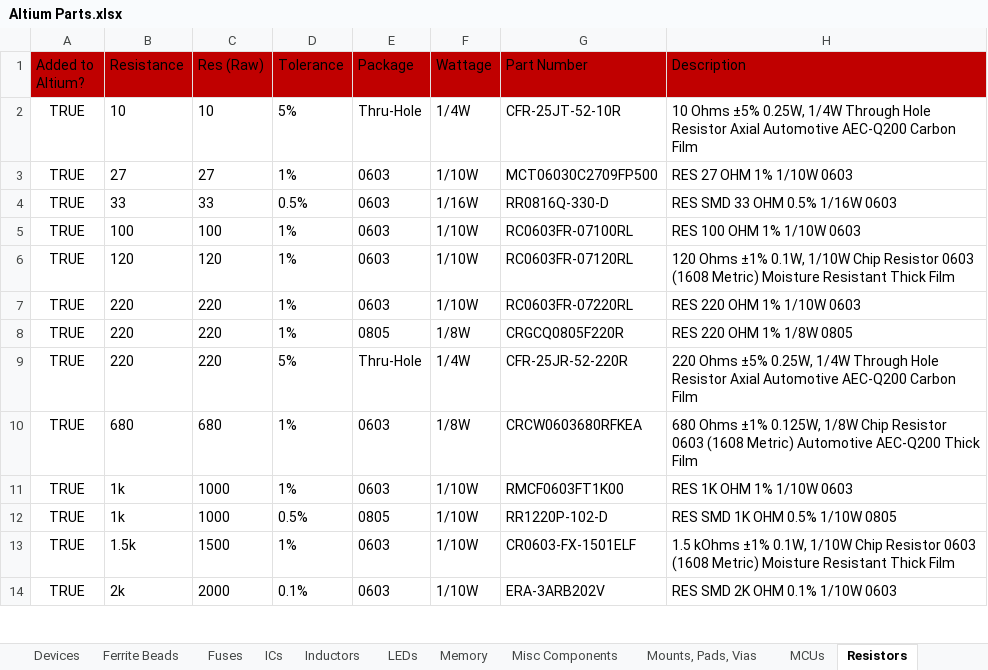
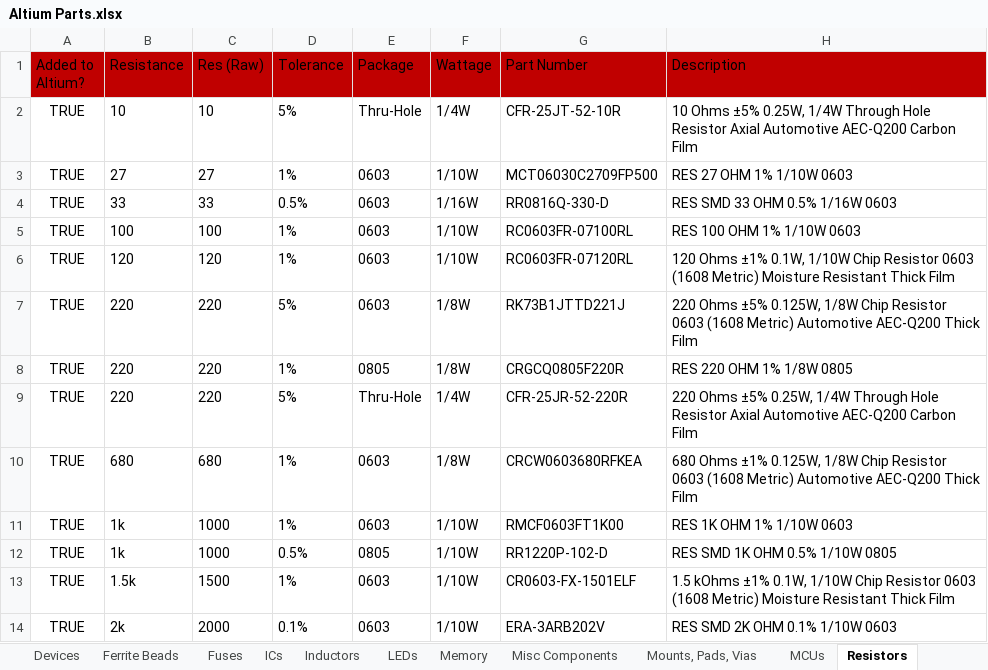
Before and after one commit to uf-mil-electrical/MIL-Altium, an Excel workbook: Altium Parts.xlsx, sheet Resistors, drawn as a sheet; only a part is shown; values as stored, in another font and other column widths than the file's, no borders; table styles not drawn; the diff names each change by its address in the sheet, - before the commit and + after, or states it on an @@ line.

Commit message:
corrected 220ohm res part num

```diff
--- a/Altium Parts.xlsx (sheet Resistors)
+++ b/Altium Parts.xlsx (sheet Resistors)
-D7 (Tolerance): 1%
+D7 (Tolerance): 5%
-F7 (Wattage): 1/10W
+F7 (Wattage): 1/8W
-G7 (Part Number): RC0603FR-07220RL
+G7 (Part Number): RK73B1JTTD221J
-H7 (Description): RES 220 OHM 1% 1/10W 0603
+H7 (Description): 220 Ohms ±5% 0.125W, 1/8W Chip Resistor 0603 (1608 Metric) Automotive AEC-Q200 Thick Film
```
Also changed, not shown: 3 other files.
